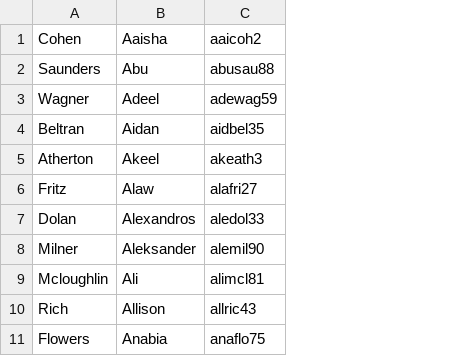
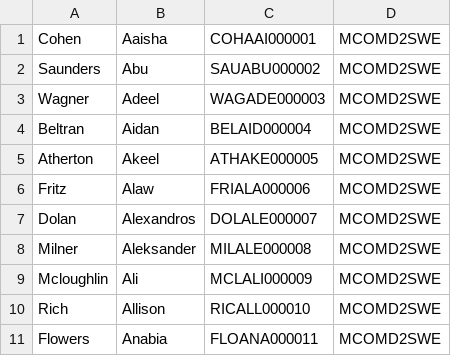
Before and after one commit to david-j-monk/SECCCU-2nd-year-project, a CSV file: SECCCU/SECCCU/csvFiles/students.csv, drawn as a sheet; only a part is shown; removed rows and columns are numbered as before the commit, all else as after; the diff names each change by its address in the sheet, - before the commit and + after, or states it on an @@ line.

```diff
--- a/SECCCU/SECCCU/csvFiles/students.csv
+++ b/SECCCU/SECCCU/csvFiles/students.csv
-column C, rows 1-11: aaicoh2 | abusau88 | adewag59 | aidbel35 | akeath3 | alafri27 | aledol33 | alemil90 | alimcl81 | allric43 | anaflo75
+column C, rows 1-11: COHAAI000001 | SAUABU000002 | WAGADE000003 | BELAID000004 | ATHAKE000005 | FRIALA000006 | DOLALE000007 | MILALE000008 | MCLALI000009 | RICALL000010 | FLOANA000011
+column D, rows 1-11: all MCOMD2SWE
```
Also changed, not shown: 10 other files.
